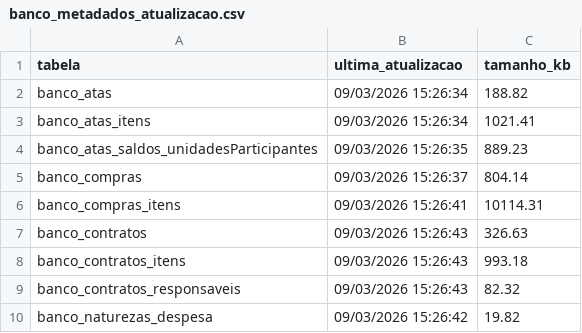
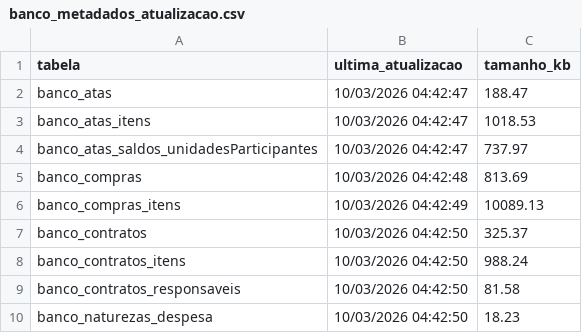
Before and after one commit to tingolopes/comprasv2, a CSV file: data/banco_metadados_atualizacao.csv, drawn as a sheet.

```diff
--- a/data/banco_metadados_atualizacao.csv
+++ b/data/banco_metadados_atualizacao.csv
@@ -1,10 +1,10 @@
 tabela;ultima_atualizacao;tamanho_kb
-banco_atas;09/03/2026 15:26:34;188.82
-banco_atas_itens;09/03/2026 15:26:34;1021.41
-banco_atas_saldos_unidadesParticipantes;09/03/2026 15:26:35;889.23
-banco_compras;09/03/2026 15:26:37;804.14
-banco_compras_itens;09/03/2026 15:26:41;10114.31
-banco_contratos;09/03/2026 15:26:43;326.63
-banco_contratos_itens;09/03/2026 15:26:43;993.18
-banco_contratos_responsaveis;09/03/2026 15:26:43;82.32
-banco_naturezas_despesa;09/03/2026 15:26:42;19.82
+banco_atas;10/03/2026 04:42:47;188.47
+banco_atas_itens;10/03/2026 04:42:47;1018.53
+banco_atas_saldos_unidadesParticipantes;10/03/2026 04:42:47;737.97
+banco_compras;10/03/2026 04:42:48;813.69
+banco_compras_itens;10/03/2026 04:42:49;10089.13
+banco_contratos;10/03/2026 04:42:50;325.37
+banco_contratos_itens;10/03/2026 04:42:50;988.24
+banco_contratos_responsaveis;10/03/2026 04:42:50;81.58
+banco_naturezas_despesa;10/03/2026 04:42:50;18.23
```
Also changed, not shown: data/banco_contratos.csv, data/banco_contratos_itens.csv, 6 other files.
